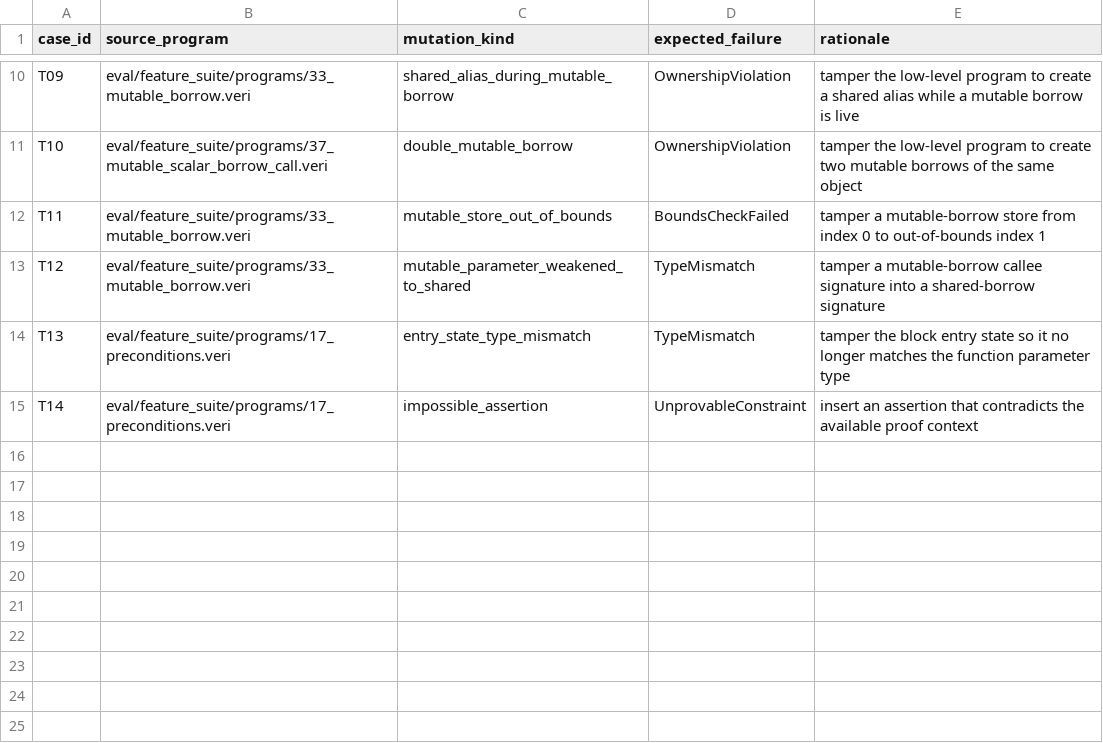
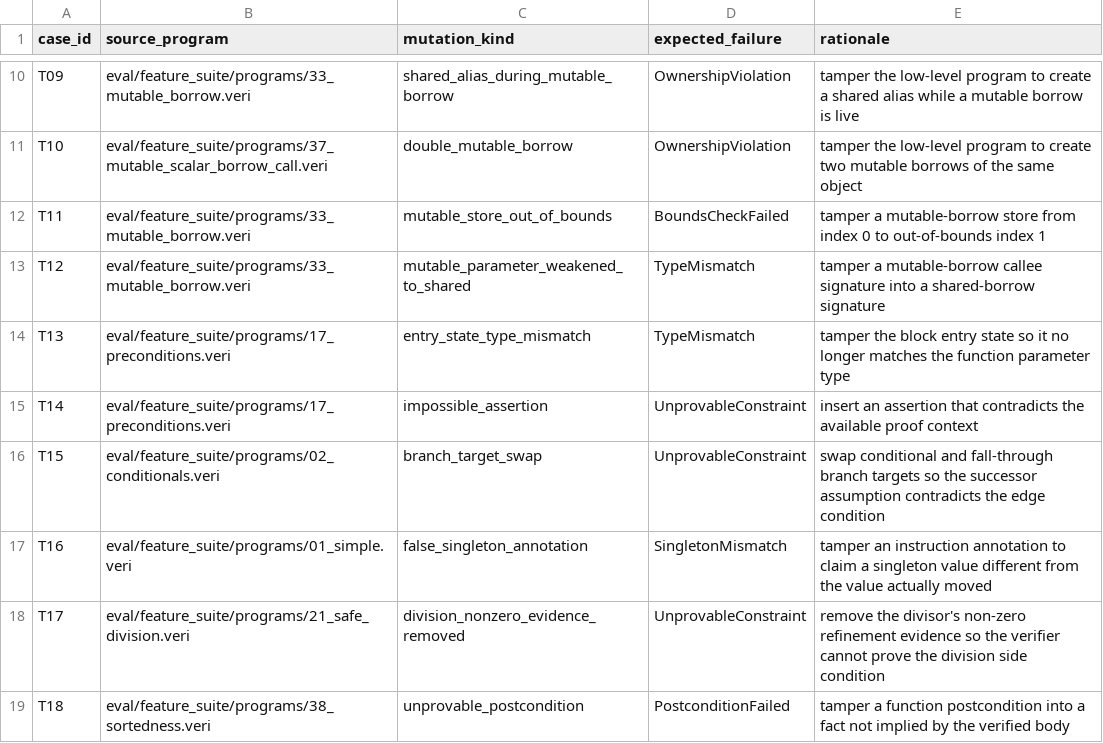
Before and after one commit to Athena-E/veritas, a TSV file: eval/dtal_tampering/index.tsv, drawn as a sheet; only a part is shown, gaps mark what is left out.

```diff
--- a/eval/dtal_tampering/index.tsv
+++ b/eval/dtal_tampering/index.tsv
@@ -15 +15,5 @@ T13	eval/feature_suite/programs/17_preconditions.veri	entry_state_type_mismatch
 T14	eval/feature_suite/programs/17_preconditions.veri	impossible_assertion	UnprovableConstraint	insert an assertion that contradicts the available proof context
+T15	eval/feature_suite/programs/02_conditionals.veri	branch_target_swap	UnprovableConstraint	swap conditional and fall-through branch targets so the successor assumption contradicts the edge condition
+T16	eval/feature_suite/programs/01_simple.veri	false_singleton_annotation	SingletonMismatch	tamper an instruction annotation to claim a singleton value different from the value actually moved
+T17	eval/feature_suite/programs/21_safe_division.veri	division_nonzero_evidence_removed	UnprovableConstraint	remove the divisor's non-zero refinement evidence so the verifier cannot prove the division side condition
+T18	eval/feature_suite/programs/38_sortedness.veri	unprovable_postcondition	PostconditionFailed	tamper a function postcondition into a fact not implied by the verified body
```
Also changed, not shown: eval/comparison_suite/results/veritas_wallclock.csv, 14 other files.
